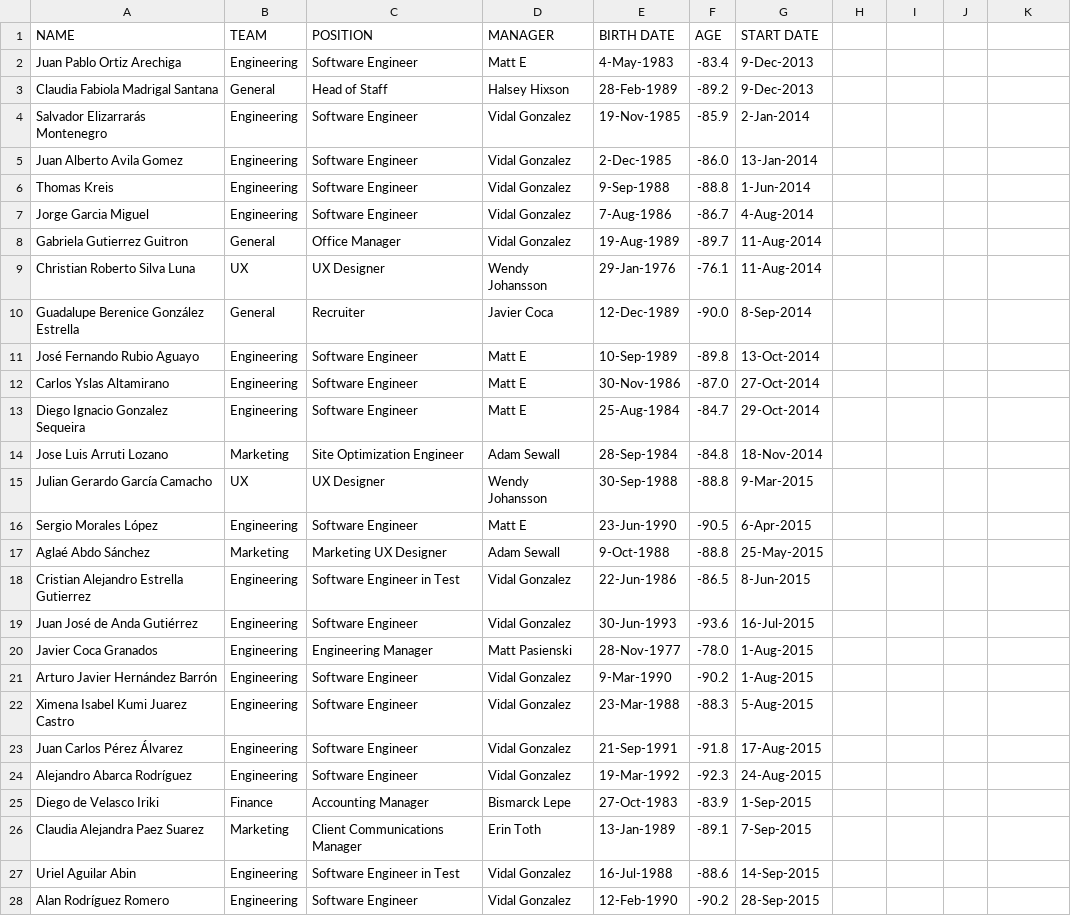
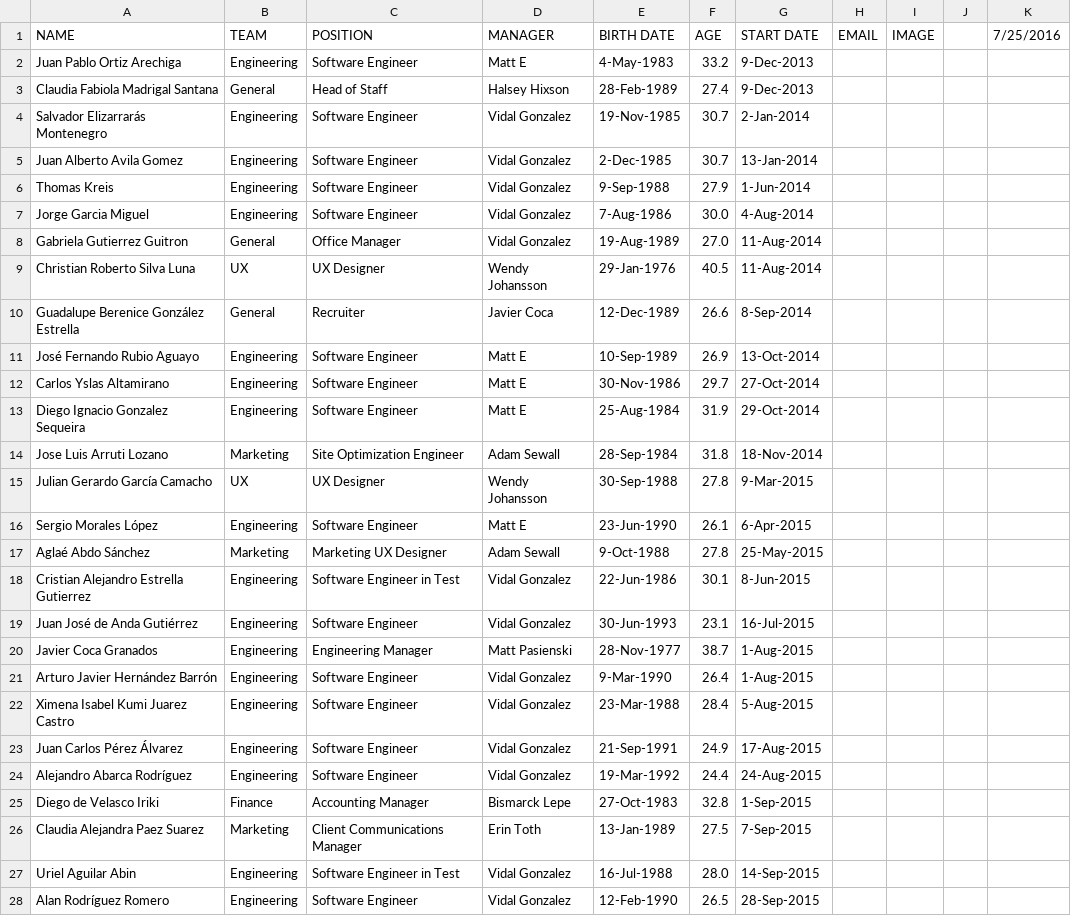
Before and after one commit to mariainesaranguren/employeeDirectory, a CSV file: mysite/oldDirectory/Employee.csv, drawn as a sheet; only a part is shown; the diff covers the shown part only.

Commit message:
Sorting table. CSS not found.

```diff
--- a/mysite/oldDirectory/Employee.csv
+++ b/mysite/oldDirectory/Employee.csv
@@ -1,28 +1,28 @@
-NAME ,TEAM,POSITION,MANAGER,BIRTH DATE,AGE,START DATE
-Juan Pablo Ortiz Arechiga,Engineering,Software Engineer,Matt E,4-May-1983,-83.4,9-Dec-2013
-Claudia Fabiola Madrigal Santana,General,Head of Staff,Halsey Hixson,28-Feb-1989,-89.2,9-Dec-2013
-Salvador Elizarrarás Montenegro,Engineering,Software Engineer,Vidal Gonzalez,19-Nov-1985,-85.9,2-Jan-2014
-Juan Alberto Avila Gomez,Engineering,Software Engineer,Vidal Gonzalez,2-Dec-1985,-86.0,13-Jan-2014
-Thomas Kreis,Engineering,Software Engineer,Vidal Gonzalez,9-Sep-1988,-88.8,1-Jun-2014
-Jorge Garcia Miguel,Engineering,Software Engineer,Vidal Gonzalez,7-Aug-1986,-86.7,4-Aug-2014
-Gabriela Gutierrez Guitron,General,Office Manager,Vidal Gonzalez,19-Aug-1989,-89.7,11-Aug-2014
-Christian Roberto Silva Luna,UX,UX Designer,Wendy Johansson,29-Jan-1976,-76.1,11-Aug-2014
-Guadalupe Berenice González Estrella,General,Recruiter,Javier Coca,12-Dec-1989,-90.0,8-Sep-2014
-José Fernando Rubio Aguayo,Engineering,Software Engineer,Matt E,10-Sep-1989,-89.8,13-Oct-2014
-Carlos Yslas Altamirano,Engineering,Software Engineer,Matt E,30-Nov-1986,-87.0,27-Oct-2014
-Diego Ignacio Gonzalez Sequeira,Engineering,Software Engineer,Matt E,25-Aug-1984,-84.7,29-Oct-2014
-Jose Luis Arruti Lozano,Marketing,Site Optimization Engineer,Adam Sewall,28-Sep-1984,-84.8,18-Nov-2014
-Julian Gerardo García Camacho,UX,UX Designer,Wendy Johansson ,30-Sep-1988,-88.8,9-Mar-2015
-Sergio Morales López,Engineering,Software Engineer,Matt E,23-Jun-1990,-90.5,6-Apr-2015
-Aglaé Abdo Sánchez,Marketing,Marketing UX Designer,Adam Sewall,9-Oct-1988,-88.8,25-May-2015
-Cristian Alejandro Estrella Gutierrez,Engineering,Software Engineer in Test,Vidal Gonzalez,22-Jun-1986,-86.5,8-Jun-2015
-Juan José de Anda Gutiérrez ,Engineering,Software Engineer,Vidal Gonzalez,30-Jun-1993,-93.6,16-Jul-2015
-Javier Coca Granados,Engineering,Engineering Manager,Matt Pasienski,28-Nov-1977,-78.0,1-Aug-2015
-Arturo Javier Hernández Barrón,Engineering,Software Engineer,Vidal Gonzalez,9-Mar-1990,-90.2,1-Aug-2015
-Ximena Isabel Kumi Juarez Castro,Engineering,Software Engineer,Vidal Gonzalez,23-Mar-1988,-88.3,5-Aug-2015
-Juan Carlos Pérez Álvarez,Engineering,Software Engineer,Vidal Gonzalez,21-Sep-1991,-91.8,17-Aug-2015
-Alejandro Abarca Rodríguez,Engineering,Software Engineer,Vidal Gonzalez,19-Mar-1992,-92.3,24-Aug-2015
-Diego de Velasco Iriki,Finance,Accounting Manager,Bismarck Lepe,27-Oct-1983,-83.9,1-Sep-2015
-Claudia Alejandra Paez Suarez,Marketing,Client Communications Manager,Erin Toth,13-Jan-1989,-89.1,7-Sep-2015
-Uriel Aguilar Abin,Engineering,Software Engineer in Test,Vidal Gonzalez,16-Jul-1988,-88.6,14-Sep-2015
-Alan  Rodríguez Romero,Engineering,Software Engineer,Vidal Gonzalez,12-Feb-1990,-90.2,28-Sep-2015
+NAME ,TEAM,POSITION,MANAGER,BIRTH DATE,AGE,START DATE,EMAIL,IMAGE,,7/25/2016
+Juan Pablo Ortiz Arechiga,Engineering,Software Engineer,Matt E,4-May-1983,33.2,9-Dec-2013,,,
+Claudia Fabiola Madrigal Santana,General,Head of Staff,Halsey Hixson,28-Feb-1989,27.4,9-Dec-2013,,,
+Salvador Elizarrarás Montenegro,Engineering,Software Engineer,Vidal Gonzalez,19-Nov-1985,30.7,2-Jan-2014,,,
+Juan Alberto Avila Gomez,Engineering,Software Engineer,Vidal Gonzalez,2-Dec-1985,30.7,13-Jan-2014,,,
+Thomas Kreis,Engineering,Software Engineer,Vidal Gonzalez,9-Sep-1988,27.9,1-Jun-2014,,,
+Jorge Garcia Miguel,Engineering,Software Engineer,Vidal Gonzalez,7-Aug-1986,30.0,4-Aug-2014,,,
+Gabriela Gutierrez Guitron,General,Office Manager,Vidal Gonzalez,19-Aug-1989,27.0,11-Aug-2014,,,
+Christian Roberto Silva Luna,UX,UX Designer,Wendy Johansson,29-Jan-1976,40.5,11-Aug-2014,,,
+Guadalupe Berenice González Estrella,General,Recruiter,Javier Coca,12-Dec-1989,26.6,8-Sep-2014,,,
+José Fernando Rubio Aguayo,Engineering,Software Engineer,Matt E,10-Sep-1989,26.9,13-Oct-2014,,,
+Carlos Yslas Altamirano,Engineering,Software Engineer,Matt E,30-Nov-1986,29.7,27-Oct-2014,,,
+Diego Ignacio Gonzalez Sequeira,Engineering,Software Engineer,Matt E,25-Aug-1984,31.9,29-Oct-2014,,,
+Jose Luis Arruti Lozano,Marketing,Site Optimization Engineer,Adam Sewall,28-Sep-1984,31.8,18-Nov-2014,,,
+Julian Gerardo García Camacho,UX,UX Designer,Wendy Johansson ,30-Sep-1988,27.8,9-Mar-2015,,,
+Sergio Morales López,Engineering,Software Engineer,Matt E,23-Jun-1990,26.1,6-Apr-2015,,,
+Aglaé Abdo Sánchez,Marketing,Marketing UX Designer,Adam Sewall,9-Oct-1988,27.8,25-May-2015,,,
+Cristian Alejandro Estrella Gutierrez,Engineering,Software Engineer in Test,Vidal Gonzalez,22-Jun-1986,30.1,8-Jun-2015,,,
+Juan José de Anda Gutiérrez ,Engineering,Software Engineer,Vidal Gonzalez,30-Jun-1993,23.1,16-Jul-2015,,,
+Javier Coca Granados,Engineering,Engineering Manager,Matt Pasienski,28-Nov-1977,38.7,1-Aug-2015,,,
+Arturo Javier Hernández Barrón,Engineering,Software Engineer,Vidal Gonzalez,9-Mar-1990,26.4,1-Aug-2015,,,
+Ximena Isabel Kumi Juarez Castro,Engineering,Software Engineer,Vidal Gonzalez,23-Mar-1988,28.4,5-Aug-2015,,,
+Juan Carlos Pérez Álvarez,Engineering,Software Engineer,Vidal Gonzalez,21-Sep-1991,24.9,17-Aug-2015,,,
+Alejandro Abarca Rodríguez,Engineering,Software Engineer,Vidal Gonzalez,19-Mar-1992,24.4,24-Aug-2015,,,
+Diego de Velasco Iriki,Finance,Accounting Manager,Bismarck Lepe,27-Oct-1983,32.8,1-Sep-2015,,,
+Claudia Alejandra Paez Suarez,Marketing,Client Communications Manager,Erin Toth,13-Jan-1989,27.5,7-Sep-2015,,,
+Uriel Aguilar Abin,Engineering,Software Engineer in Test,Vidal Gonzalez,16-Jul-1988,28.0,14-Sep-2015,,,
+Alan  Rodríguez Romero,Engineering,Software Engineer,Vidal Gonzalez,12-Feb-1990,26.5,28-Sep-2015,,,
```
Also changed, not shown: 59 edited cells elsewhere in this file, 56 other files.
